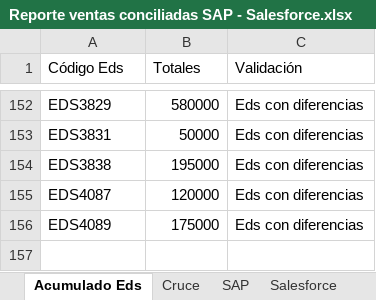
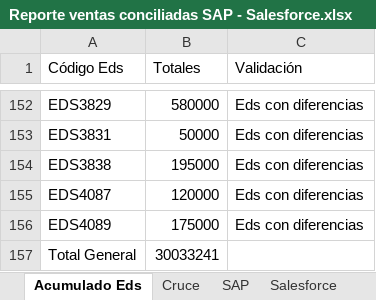
Before and after one commit to EdwinPerezSophos/SBTT0044-Conciliacion-EDS-viva-Terpel, an Excel workbook: Data/Temp/Reporte ventas conciliadas SAP - Salesforce.xlsx, sheet Acumulado Eds, drawn as a sheet; only a part is shown, gaps mark what is left out; values as stored, in another font and other column widths than the file's, no borders; the diff names each change by its address in the sheet, - before the commit and + after, or states it on an @@ line.

```diff
--- a/Data/Temp/Reporte ventas conciliadas SAP - Salesforce.xlsx (sheet Acumulado Eds)
+++ b/Data/Temp/Reporte ventas conciliadas SAP - Salesforce.xlsx (sheet Acumulado Eds)
+row 157: Total General | 30033241
```
Also changed, not shown: sheet Detalle diferencias por día, sheet Salesforce, sheet Cruce, 2 other files.
